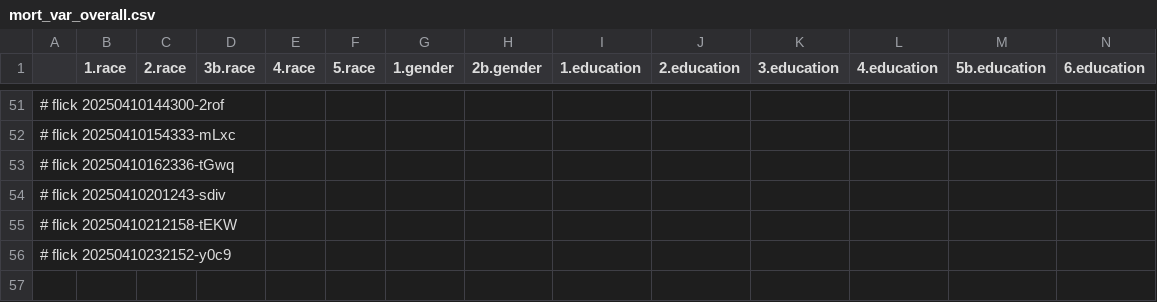
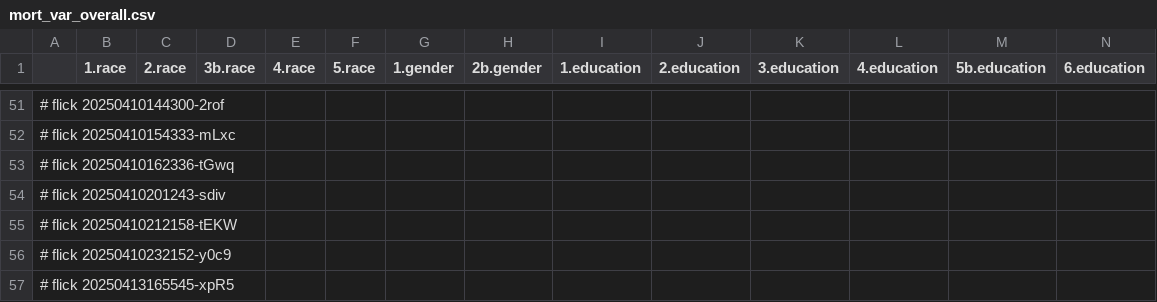
Before and after one commit to abikesa/hologram, a CSV file: kitabo/ensi/ukubona/donorcase/test3/assets/csv/mort_var_overall.csv, drawn as a sheet; only a part is shown, gaps mark what is left out; rows hold the shown columns only; the diff names each change by its address in the sheet, - before the commit and + after, or states it on an @@ line.

Commit message:
kitabo/ensi/ukubona/donorcase/test3/assets/csv/mort_var_overall.csv

```diff
--- a/kitabo/ensi/ukubona/donorcase/test3/assets/csv/mort_var_overall.csv
+++ b/kitabo/ensi/ukubona/donorcase/test3/assets/csv/mort_var_overall.csv
+row 57: # flick 20250413165545-xpR5
```
